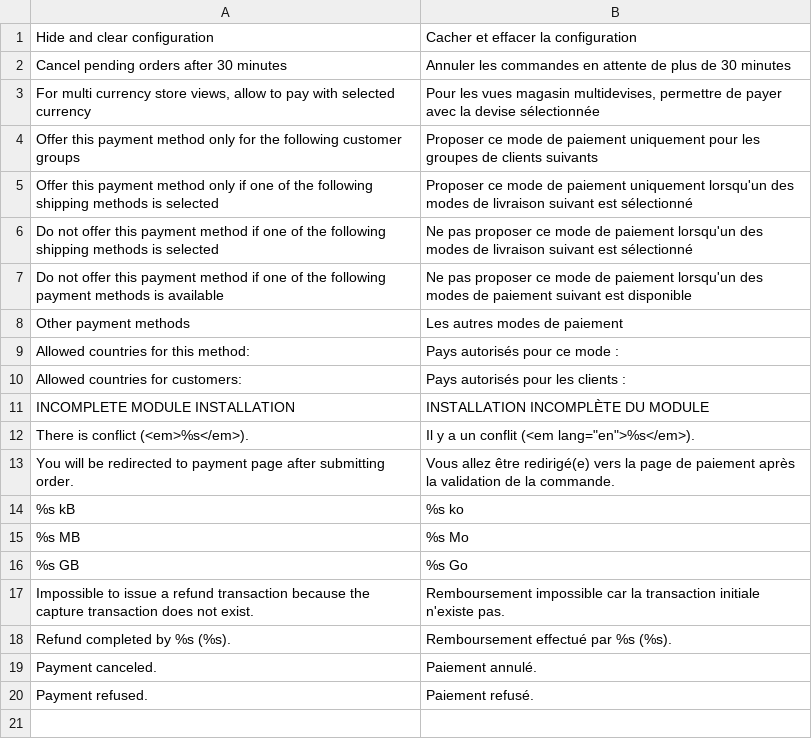
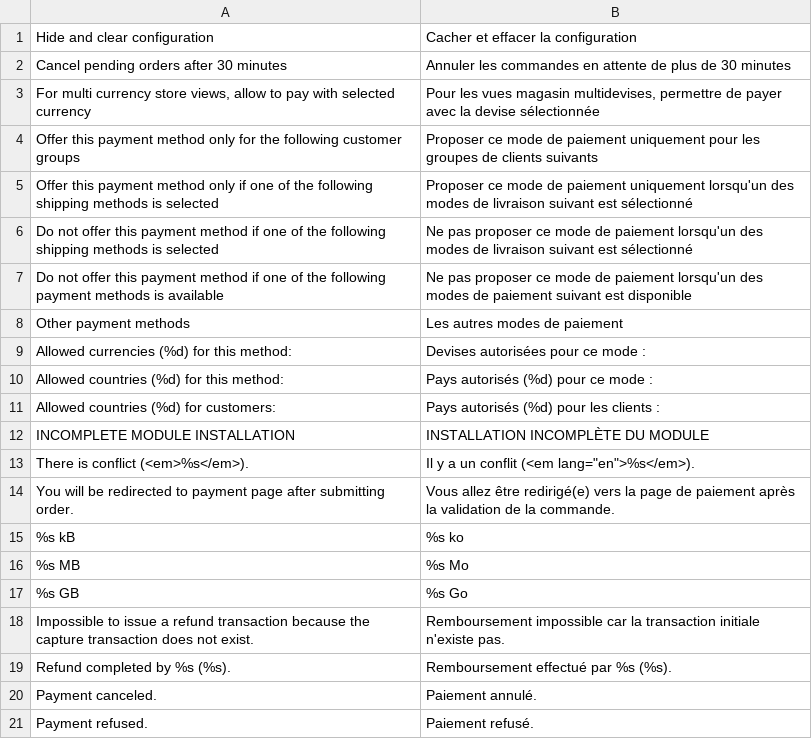
Before and after one commit to kyrena/openmage-paymentmax, a CSV file: src/app/locale/fr_CA/Kyrena_Paymentmax.csv, drawn as a sheet.

```diff
--- a/src/app/locale/fr_CA/Kyrena_Paymentmax.csv
+++ b/src/app/locale/fr_CA/Kyrena_Paymentmax.csv
@@ -8,4 +8,5 @@
 "Other payment methods","Les autres modes de paiement"
-"Allowed countries for this method:","Pays autorisés pour ce mode :"
-"Allowed countries for customers:","Pays autorisés pour les clients :"
+"Allowed currencies (%d) for this method:","Devises autorisées pour ce mode :"
+"Allowed countries (%d) for this method:","Pays autorisés (%d) pour ce mode :"
+"Allowed countries (%d) for customers:","Pays autorisés (%d) pour les clients :"
 "INCOMPLETE MODULE INSTALLATION","INSTALLATION INCOMPLÈTE DU MODULE"
```
Also changed, not shown: src/app/locale/cs_CZ/Kyrena_Paymentmax.csv, src/app/locale/el_GR/Kyrena_Paymentmax.csv, 23 other files.
